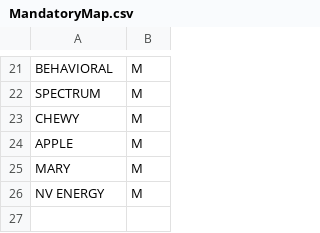
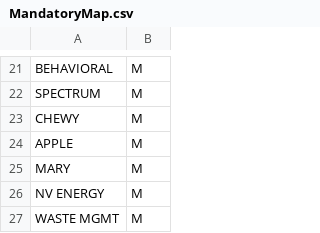
Before and after one commit to jbyrnescu/finance, a CSV file: MarkMandatory/MandatoryMap.csv, drawn as a sheet; only a part is shown, gaps mark what is left out; the diff names each change by its address in the sheet, - before the commit and + after, or states it on an @@ line.

Commit message:
Added Waste Management to Mandatory Put camera sales proceeds in don't include in cash flow.

```diff
--- a/MarkMandatory/MandatoryMap.csv
+++ b/MarkMandatory/MandatoryMap.csv
+row 27: WASTE MGMT | M
```
Also changed, not shown: 1 other file.
